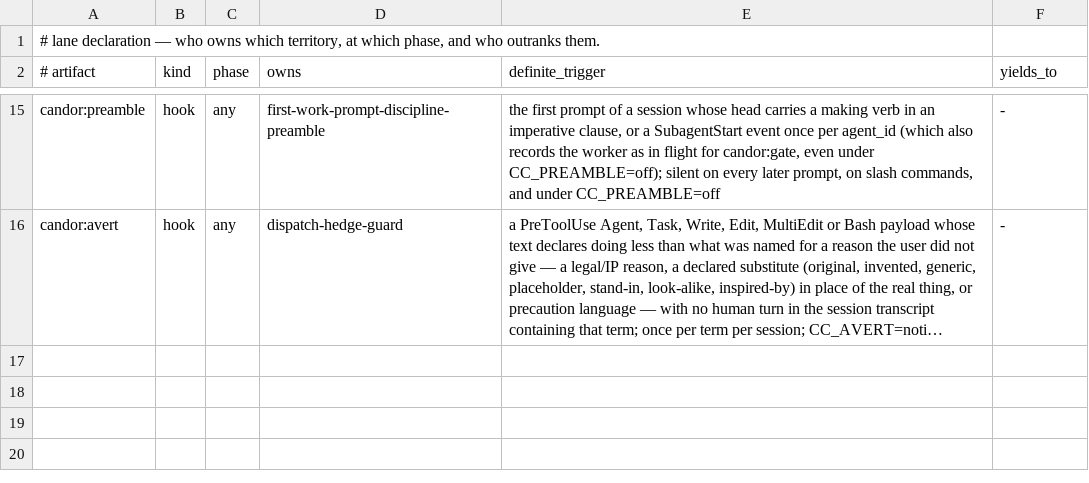
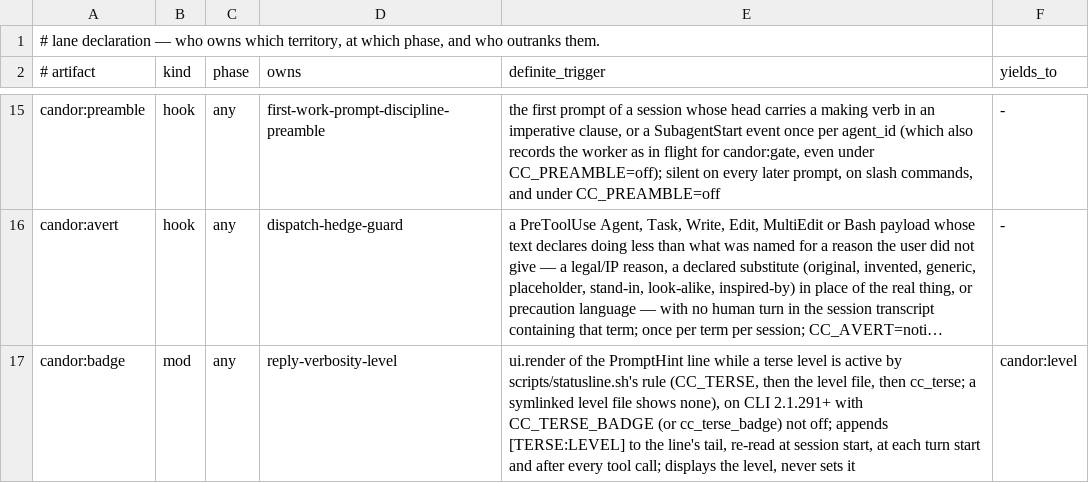
Before and after one commit to galaykos/cc-marketplace, a TSV file: plugins/candor/lane.tsv, drawn as a sheet; only a part is shown, gaps mark what is left out; long unchanged cells end in …; the diff names each change by its address in the sheet, - before the commit and + after, or states it on an @@ line.

Commit message:
candor 0.7.0: zero-setup terse badge on the hint line
A hooks module appends [TERSE:LEVEL] to the PromptHint tail by statusline.sh's
rule (CC_TERSE, level file, cc_terse), composing with other plugins' tails.
cc_terse_badge / CC_TERSE_BADGE turns it off; statusline.sh stays as the
alternative for a hand-wired statusLine.

```diff
--- a/plugins/candor/lane.tsv
+++ b/plugins/candor/lane.tsv
+row 17: candor:badge | mod | any | reply-verbosity-level | ui.render of the PromptHint line while a terse level is active by scripts/statusline.sh's rule (CC_TERSE, then the level file, then cc_terse; a symlinked level file shows none), on CLI 2.1.291+ with CC_TERSE_BADGE (or cc_terse_badge) not off; appends [TERSE:LEVEL] to the line's tail, re-read at session start, at each turn start and after every tool call; displays the level, never sets it | candor:level
```
Also changed, not shown: 7 other files.
